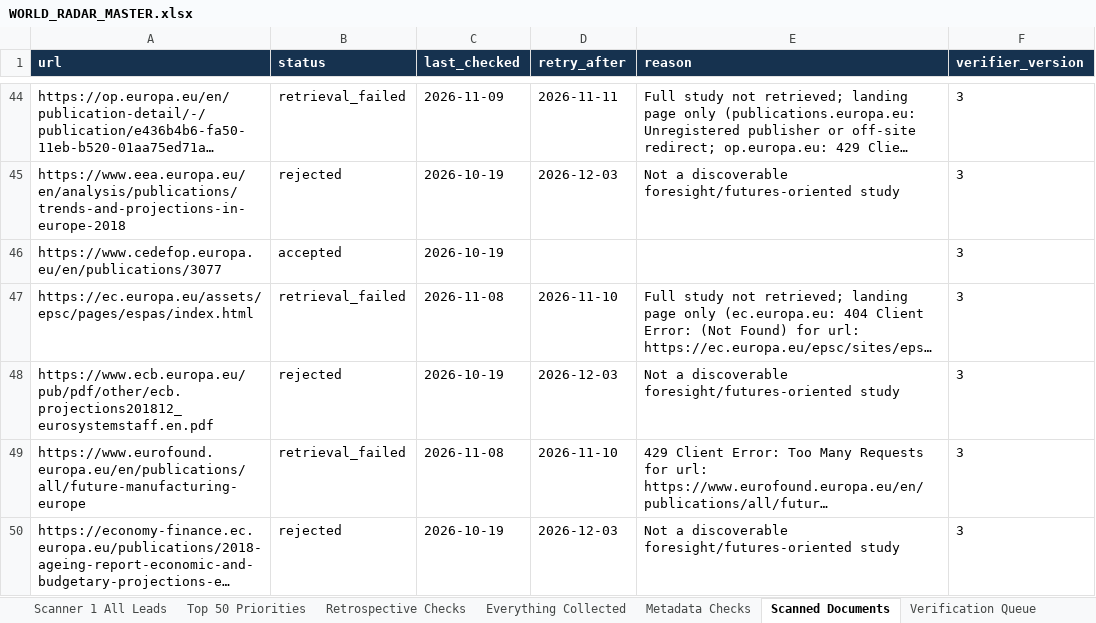
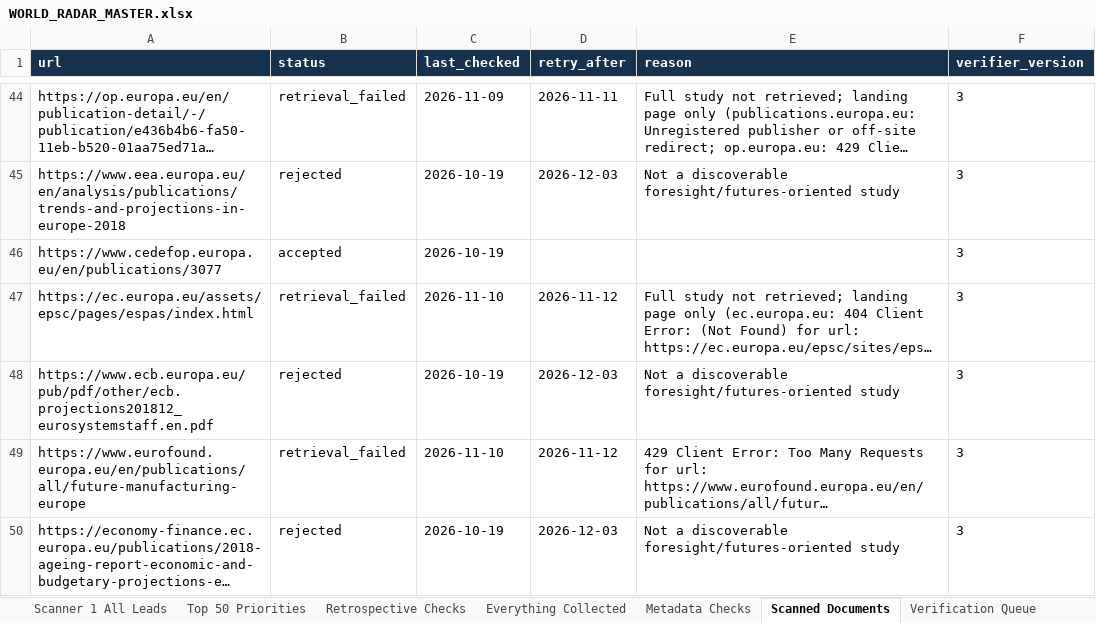
Before and after one commit to vevirm/world-radar, an Excel workbook: stuff/WORLD_RADAR_MASTER.xlsx, sheet Scanned Documents, drawn as a sheet; only a part is shown, gaps mark what is left out; long unchanged cells end in …; values as stored, in another font and other column widths than the file's, no borders; the diff covers the shown part only; the diff names each change by its address in the sheet, - before the commit and + after, or states it on an @@ line.

```diff
--- a/stuff/WORLD_RADAR_MASTER.xlsx (sheet Scanned Documents)
+++ b/stuff/WORLD_RADAR_MASTER.xlsx (sheet Scanned Documents)
-C47 (last_checked): 2026-11-08
+C47 (last_checked): 2026-11-10
-D47 (retry_after): 2026-11-10
+D47 (retry_after): 2026-11-12
-C49 (last_checked): 2026-11-08
+C49 (last_checked): 2026-11-10
-D49 (retry_after): 2026-11-10
+D49 (retry_after): 2026-11-12
```
Also changed, not shown: 9 edited cells elsewhere in this sheet, sheet Scanner 1 All Leads, sheet Metadata Checks, sheet Everything Collected, 5 other files.
